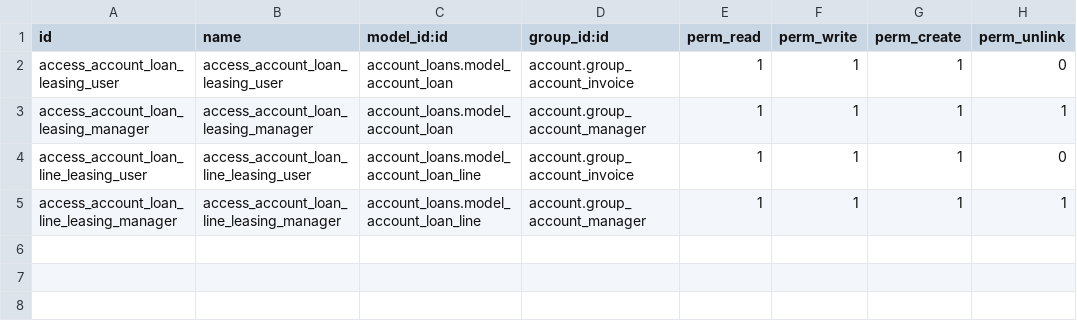
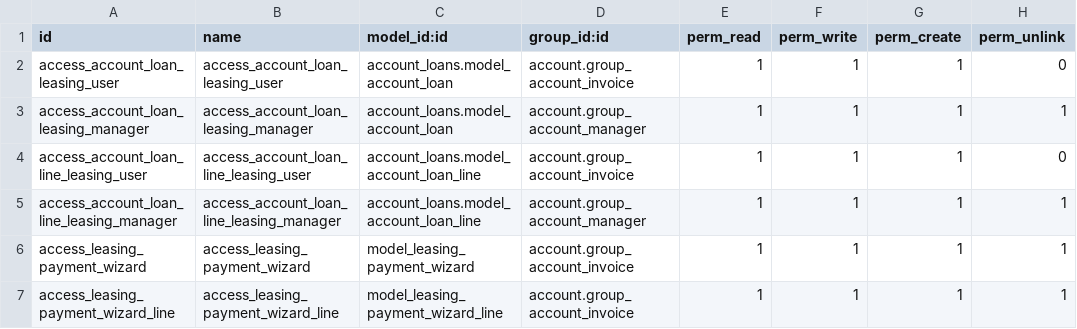
Before and after one commit to KizaruZero/cakrawala_project, a CSV file: x_leasing_amortization/security/ir.model.access.csv, drawn as a sheet.

Commit message:
enhance: tabel amortization navbar, account loan setting, mark & pembayaran angsuran

```diff
--- a/x_leasing_amortization/security/ir.model.access.csv
+++ b/x_leasing_amortization/security/ir.model.access.csv
@@ -5 +5,3 @@ access_account_loan_line_leasing_user,access_account_loan_line_leasing_user,acco
 access_account_loan_line_leasing_manager,access_account_loan_line_leasing_manager,account_loans.model_account_loan_line,account.group_account_manager,1,1,1,1
+access_leasing_payment_wizard,access_leasing_payment_wizard,model_leasing_payment_wizard,account.group_account_invoice,1,1,1,1
+access_leasing_payment_wizard_line,access_leasing_payment_wizard_line,model_leasing_payment_wizard_line,account.group_account_invoice,1,1,1,1
```
Also changed, not shown: 11 other files.
